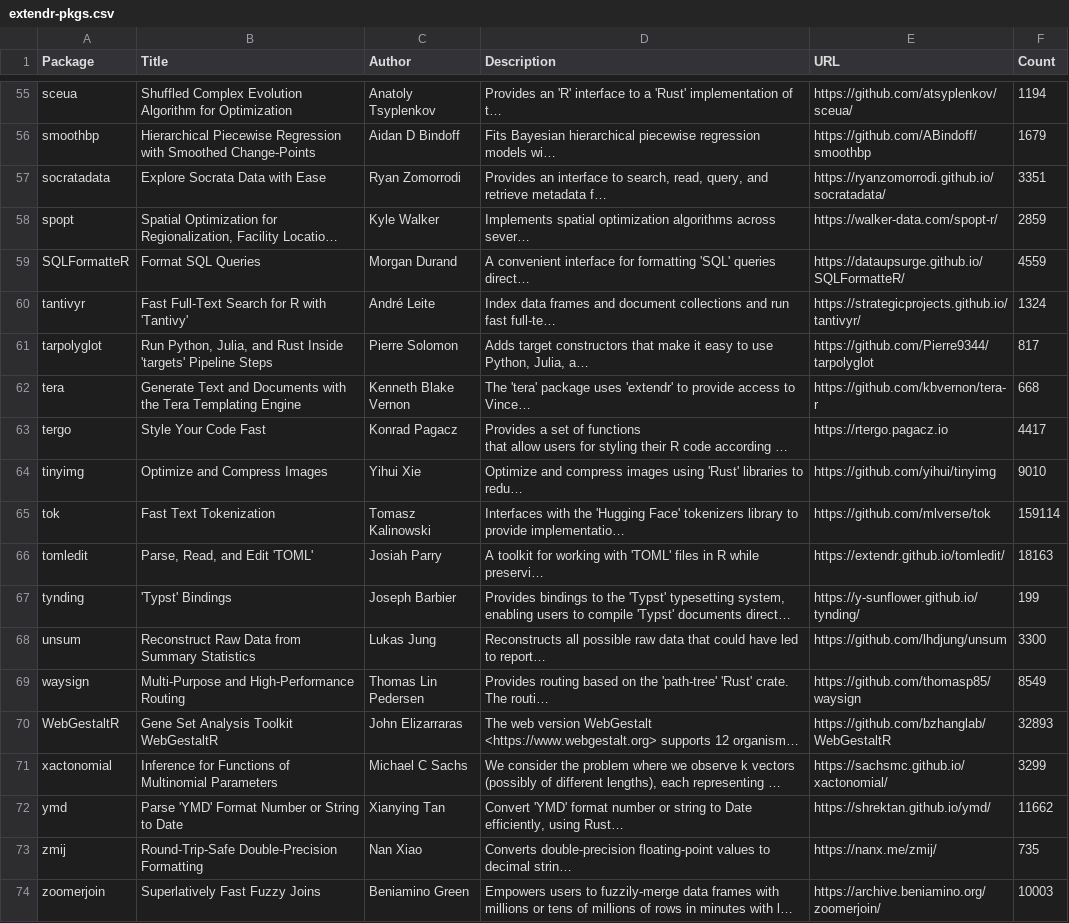
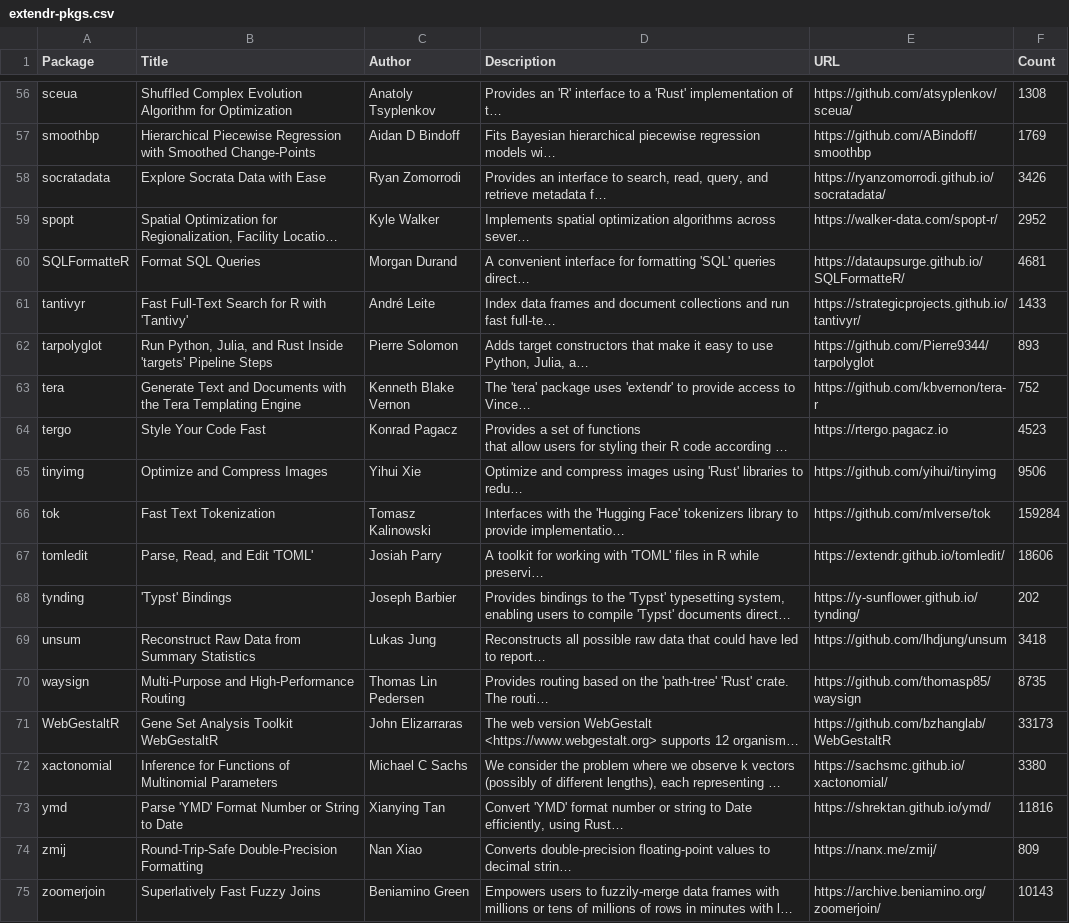
Before and after one commit to extendr/awesome-extendr, a CSV file: extendr-pkgs.csv, drawn as a sheet; only a part is shown, gaps mark what is left out; long unchanged cells end in …; addresses are those after the commit; the diff covers the shown part only; the diff names each change by its address in the sheet, - before the commit and + after, or states it on an @@ line.

```diff
--- a/extendr-pkgs.csv
+++ b/extendr-pkgs.csv
-F56 (Count): 1194
+F56 (Count): 1308
-F57 (Count): 1679
+F57 (Count): 1769
-F58 (Count): 3351
+F58 (Count): 3426
-F59 (Count): 2859
+F59 (Count): 2952
-F60 (Count): 4559
+F60 (Count): 4681
-F61 (Count): 1324
+F61 (Count): 1433
-F62 (Count): 817
+F62 (Count): 893
-F63 (Count): 668
+F63 (Count): 752
-F64 (Count): 4417
+F64 (Count): 4523
-F65 (Count): 9010
+F65 (Count): 9506
-F66 (Count): 159114
+F66 (Count): 159284
-F67 (Count): 18163
+F67 (Count): 18606
-F68 (Count): 199
+F68 (Count): 202
-F69 (Count): 3300
+F69 (Count): 3418
-F70 (Count): 8549
+F70 (Count): 8735
-F71 (Count): 32893
+F71 (Count): 33173
-F72 (Count): 3299
+F72 (Count): 3380
-F73 (Count): 11662
+F73 (Count): 11816
-F74 (Count): 735
+F74 (Count): 809
-F75 (Count): 10003
+F75 (Count): 10143
```
Also changed, not shown: 1 added row and 53 edited cells elsewhere in this file, 1 other file.
